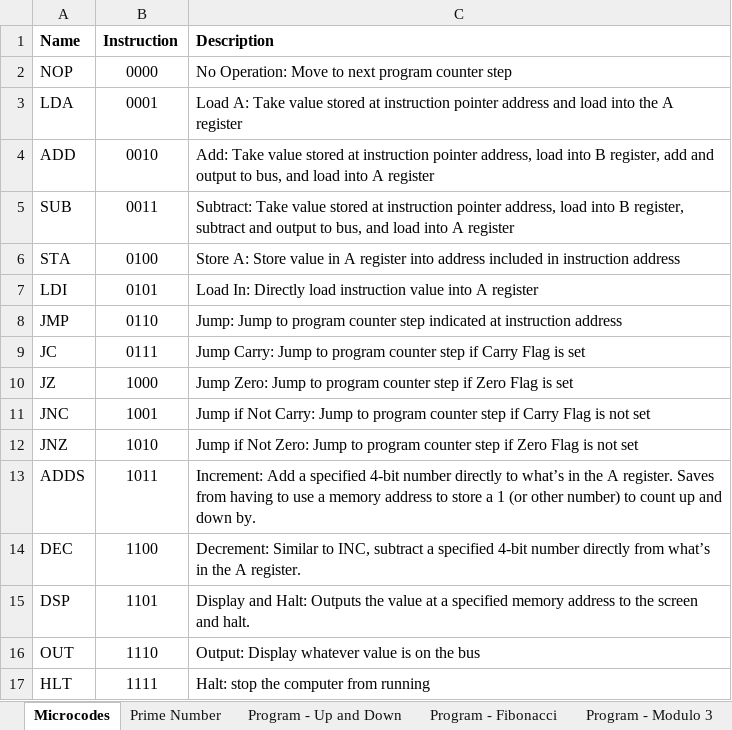
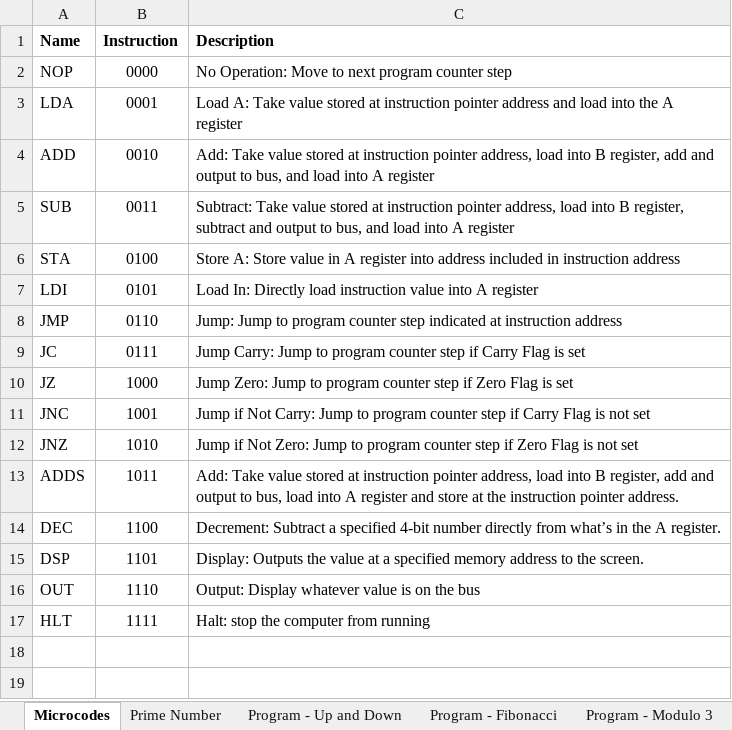
Before and after one commit to procks/eater-8bit-cpu-programmer, an Excel workbook: software/prime_number_experimental/Microcode Cheat Sheet_experimental.xlsx, sheet Microcodes, drawn as a sheet; values as stored, in another font and other column widths than the file's, no borders; the diff names each change by its address in the sheet, - before the commit and + after, or states it on an @@ line.

Commit message:
Fixed Microcode Cheat Sheet_experimental.xlsx

```diff
--- a/software/prime_number_experimental/Microcode Cheat Sheet_experimental.xlsx (sheet Microcodes)
+++ b/software/prime_number_experimental/Microcode Cheat Sheet_experimental.xlsx (sheet Microcodes)
-C13 (Description): Increment: Add a specified 4-bit number directly to what’s in the A register. Saves from having to use a memory address to store a 1 (or other number) to count up and down by.
+C13 (Description): Add: Take value stored at instruction pointer address, load into B register, add and output to bus, load into A register and store at the instruction pointer address.
-C14 (Description): Decrement: Similar to INC, subtract a specified…
+C14 (Description): Decrement: Subtract a specified…
-C15 (Description): Display and Halt: Outputs the value at a specified memory address to the screen and halt.
+C15 (Description): Display: Outputs the value at a specified memory address to the screen.
```
